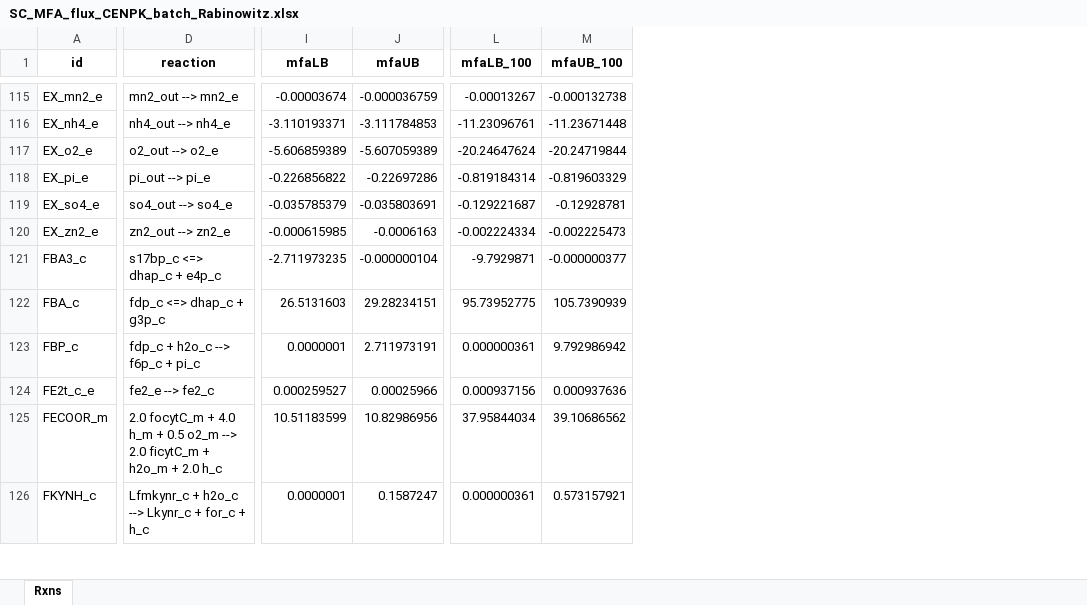
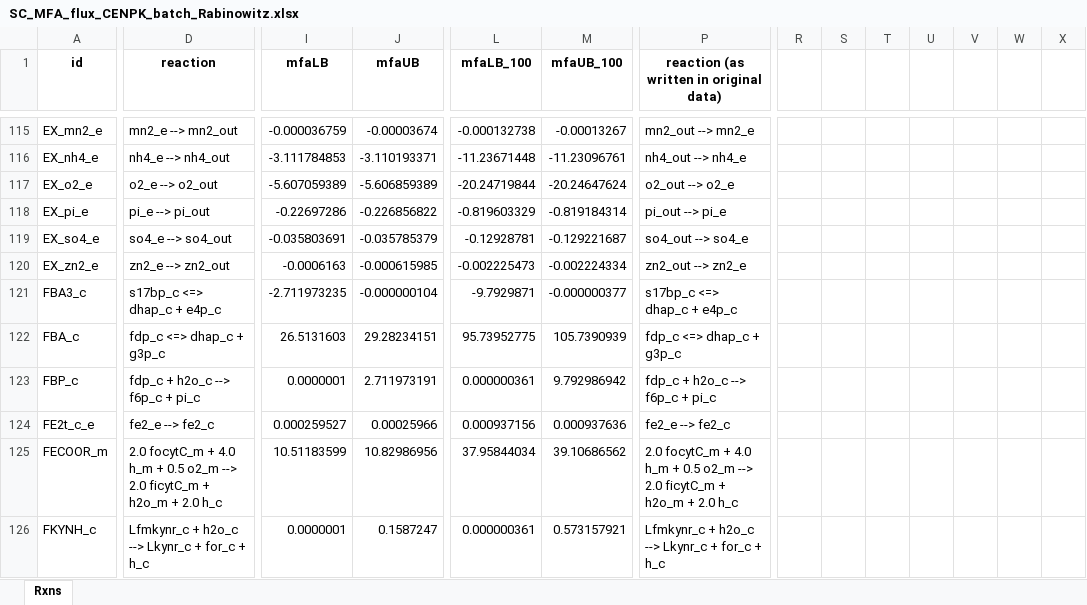
Before and after one commit to EarthToMooney/scRBA, an Excel workbook: parameterization/kapp/datasets/raw_data_files/SC_MFA_flux_CENPK_batch_Rabinowitz.xlsx, sheet Rxns, drawn as a sheet; only a part is shown, gaps mark what is left out; values as stored, in another font and other column widths than the file's, no borders; table styles not drawn; the diff covers the shown part only; the diff names each change by its address in the sheet, - before the commit and + after, or states it on an @@ line.

```diff
--- a/parameterization/kapp/datasets/raw_data_files/SC_MFA_flux_CENPK_batch_Rabinowitz.xlsx (sheet Rxns)
+++ b/parameterization/kapp/datasets/raw_data_files/SC_MFA_flux_CENPK_batch_Rabinowitz.xlsx (sheet Rxns)
+column P, row 1: reaction (as written in original data); rows 115-126: mn2_out --> mn2_e | nh4_out --> nh4_e | o2_out --> o2_e | pi_out --> pi_e | so4_out --> so4_e | zn2_out --> zn2_e | s17bp_c <=> dhap_c + e4p_c | fdp_c <=> dhap_c + g3p_c | fdp_c + h2o_c --> f6p_c + pi_c | fe2_e --> fe2_c | 2.0 focytC_m + 4.0 h_m + 0.5 o2_m --> 2.0 ficytC_m + h2o_m + 2.0 h_c | Lfmkynr_c + h2o_c --> Lkynr_c + for_c + h_c
+column R, empty
+column S, empty
+column T, empty
+column U, empty
+column V, empty
+column W, empty
+column X, empty
-D115 (reaction): mn2_out --> mn2_e
+D115 (reaction): mn2_e --> mn2_out
-I115 (mfaLB): -0.00003674
+I115 (mfaLB): -0.000036759
-J115 (mfaUB): -0.000036759
+J115 (mfaUB): -0.00003674
-L115 (mfaLB_100): -0.00013267
+L115 (mfaLB_100): -0.000132738
-M115 (mfaUB_100): -0.000132738
+M115 (mfaUB_100): -0.00013267
-D116 (reaction): nh4_out --> nh4_e
+D116 (reaction): nh4_e --> nh4_out
-I116 (mfaLB): -3.110193371
+I116 (mfaLB): -3.111784853
-J116 (mfaUB): -3.111784853
+J116 (mfaUB): -3.110193371
-L116 (mfaLB_100): -11.23096761
+L116 (mfaLB_100): -11.23671448
-M116 (mfaUB_100): -11.23671448
+M116 (mfaUB_100): -11.23096761
-D117 (reaction): o2_out --> o2_e
+D117 (reaction): o2_e --> o2_out
-I117 (mfaLB): -5.606859389
+I117 (mfaLB): -5.607059389
-J117 (mfaUB): -5.607059389
+J117 (mfaUB): -5.606859389
-L117 (mfaLB_100): -20.24647624
+L117 (mfaLB_100): -20.24719844
-M117 (mfaUB_100): -20.24719844
+M117 (mfaUB_100): -20.24647624
-D118 (reaction): pi_out --> pi_e
+D118 (reaction): pi_e --> pi_out
-I118 (mfaLB): -0.226856822
+I118 (mfaLB): -0.22697286
-J118 (mfaUB): -0.22697286
+J118 (mfaUB): -0.226856822
-L118 (mfaLB_100): -0.819184314
+L118 (mfaLB_100): -0.819603329
-M118 (mfaUB_100): -0.819603329
+M118 (mfaUB_100): -0.819184314
-D119 (reaction): so4_out --> so4_e
+D119 (reaction): so4_e --> so4_out
-I119 (mfaLB): -0.035785379
+I119 (mfaLB): -0.035803691
-J119 (mfaUB): -0.035803691
+J119 (mfaUB): -0.035785379
-L119 (mfaLB_100): -0.129221687
+L119 (mfaLB_100): -0.12928781
-M119 (mfaUB_100): -0.12928781
+M119 (mfaUB_100): -0.129221687
-D120 (reaction): zn2_out --> zn2_e
+D120 (reaction): zn2_e --> zn2_out
-I120 (mfaLB): -0.000615985
+I120 (mfaLB): -0.0006163
-J120 (mfaUB): -0.0006163
+J120 (mfaUB): -0.000615985
-L120 (mfaLB_100): -0.002224334
+L120 (mfaLB_100): -0.002225473
-M120 (mfaUB_100): -0.002225473
+M120 (mfaUB_100): -0.002224334
```
Also changed, not shown: 2 added columns and 31 edited cells elsewhere in this sheet, 14 other files.
